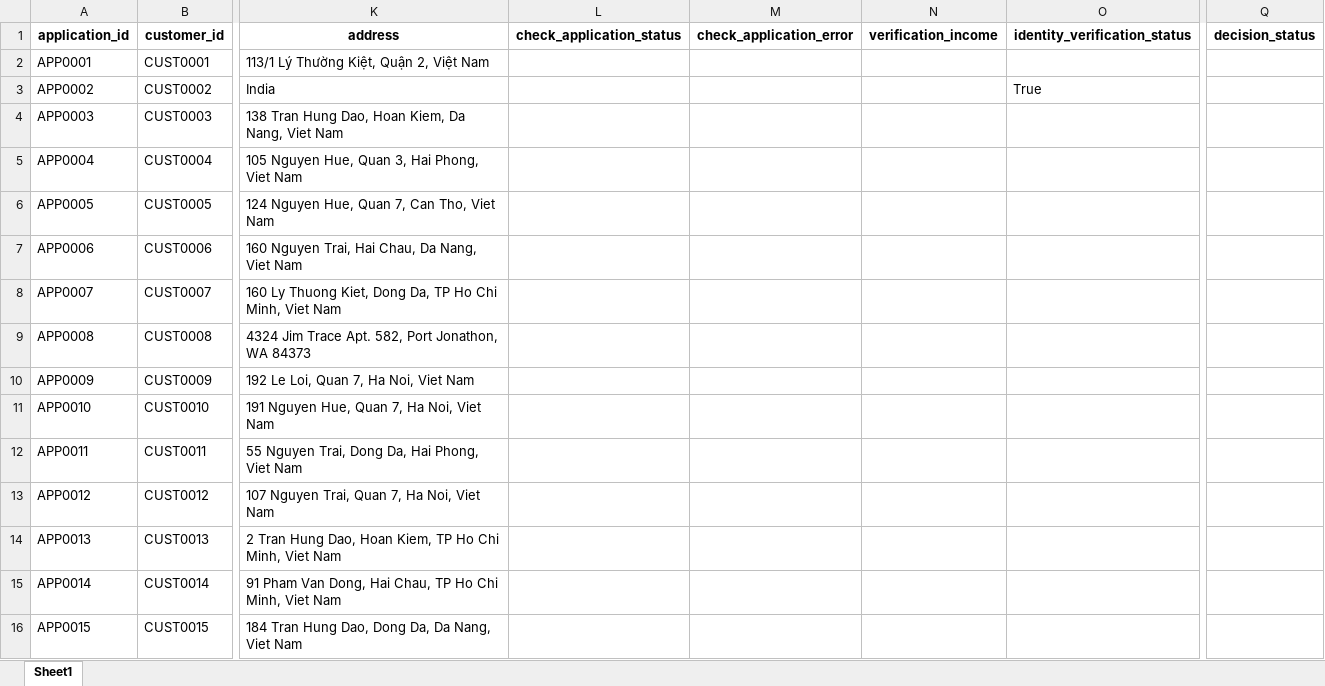
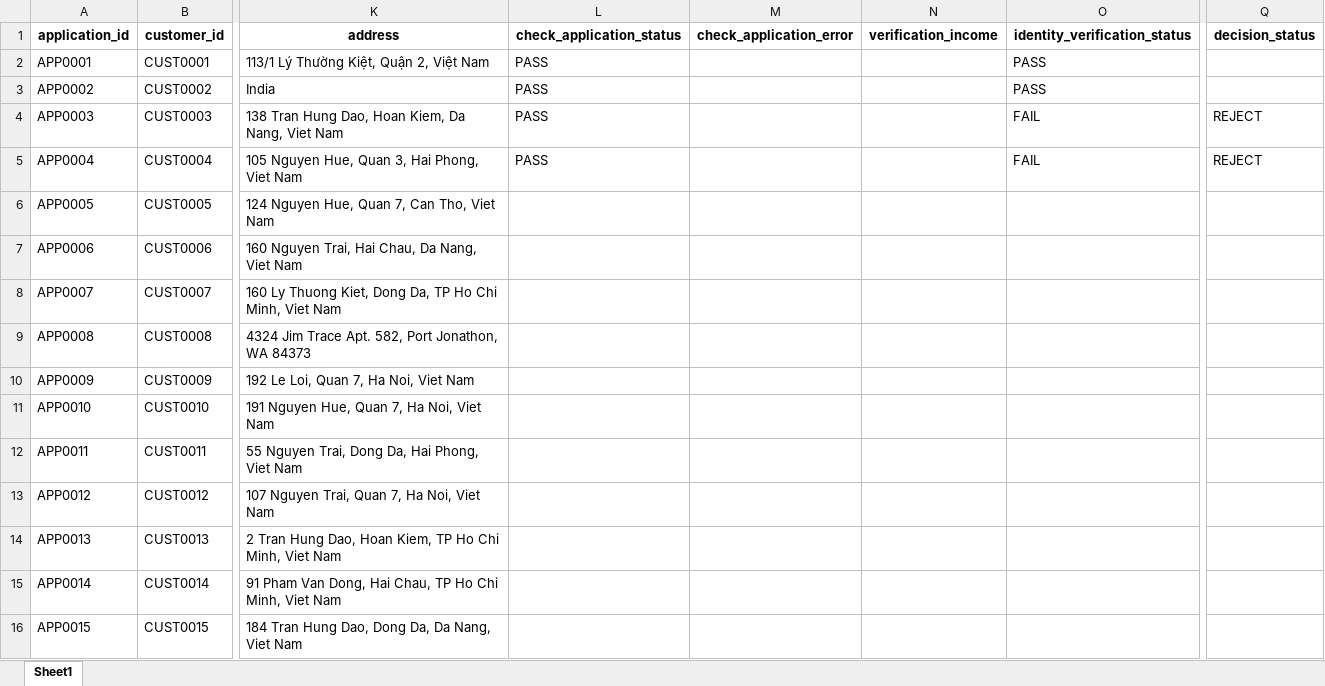
Before and after one commit to anhtqtran/RPA_CreditCardApproval, an Excel workbook: Data/customers.xlsx, sheet Sheet1, drawn as a sheet; only a part is shown, gaps mark what is left out; values as stored, in another font and other column widths than the file's, no borders; the diff names each change by its address in the sheet, - before the commit and + after, or states it on an @@ line.

```diff
--- a/Data/customers.xlsx (sheet Sheet1)
+++ b/Data/customers.xlsx (sheet Sheet1)
-L2:L5 (check_application_status): (empty)
+L2:L5 (check_application_status): PASS
-O2 (identity_verification_status): (empty)
+O2 (identity_verification_status): PASS
-O3 (identity_verification_status): True
+O3 (identity_verification_status): PASS
-O4:O5 (identity_verification_status): (empty)
+O4:O5 (identity_verification_status): FAIL
-Q4:Q5 (decision_status): (empty)
+Q4:Q5 (decision_status): REJECT
```
Also changed, not shown: Data/domestic_residents.xlsx, Data/immigration_records.xlsx, 7 other files.
